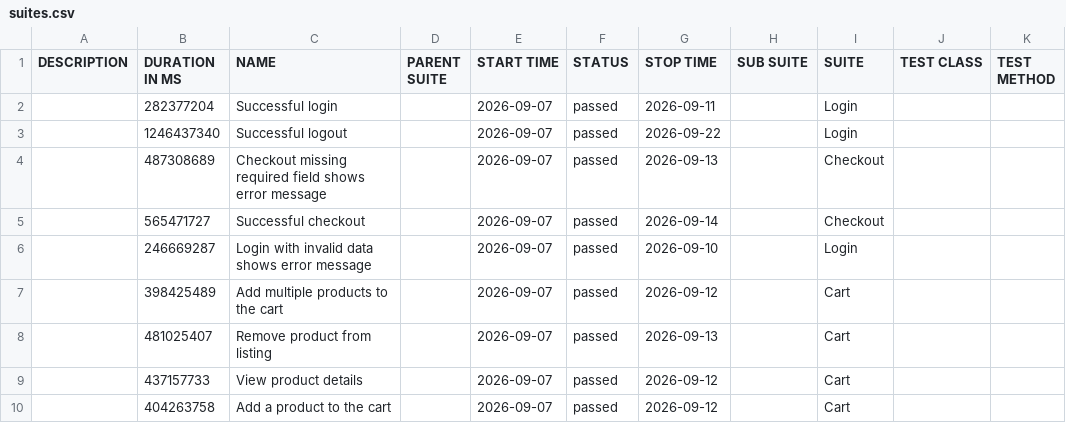
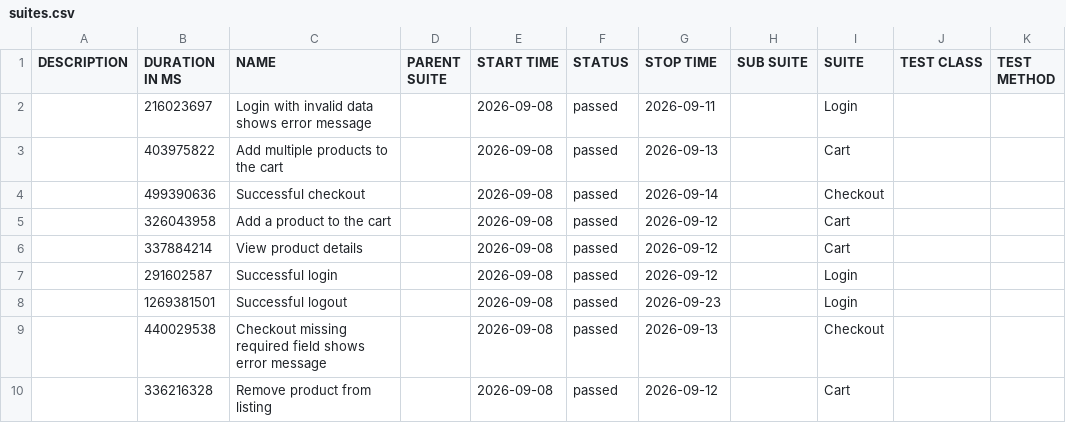
Before and after one commit to JaderTS/test-automation-desafio-outsera, a CSV file: e2e-tests/data/suites.csv, drawn as a sheet.

```diff
--- a/e2e-tests/data/suites.csv
+++ b/e2e-tests/data/suites.csv
@@ -1,10 +1,10 @@
 "DESCRIPTION","DURATION IN MS","NAME","PARENT SUITE","START TIME","STATUS","STOP TIME","SUB SUITE","SUITE","TEST CLASS","TEST METHOD"
-"","282377204","Successful login","","2026-09-07","passed","2026-09-11","","Login","",""
-"","1246437340","Successful logout","","2026-09-07","passed","2026-09-22","","Login","",""
-"","487308689","Checkout missing required field shows error message","","2026-09-07","passed","2026-09-13","","Checkout","",""
-"","565471727","Successful checkout","","2026-09-07","passed","2026-09-14","","Checkout","",""
-"","246669287","Login with invalid data shows error message","","2026-09-07","passed","2026-09-10","","Login","",""
-"","398425489","Add multiple products to the cart","","2026-09-07","passed","2026-09-12","","Cart","",""
-"","481025407","Remove product from listing","","2026-09-07","passed","2026-09-13","","Cart","",""
-"","437157733","View product details","","2026-09-07","passed","2026-09-12","","Cart","",""
-"","404263758","Add a product to the cart","","2026-09-07","passed","2026-09-12","","Cart","",""
+"","216023697","Login with invalid data shows error message","","2026-09-08","passed","2026-09-11","","Login","",""
+"","403975822","Add multiple products to the cart","","2026-09-08","passed","2026-09-13","","Cart","",""
+"","499390636","Successful checkout","","2026-09-08","passed","2026-09-14","","Checkout","",""
+"","326043958","Add a product to the cart","","2026-09-08","passed","2026-09-12","","Cart","",""
+"","337884214","View product details","","2026-09-08","passed","2026-09-12","","Cart","",""
+"","291602587","Successful login","","2026-09-08","passed","2026-09-12","","Login","",""
+"","1269381501","Successful logout","","2026-09-08","passed","2026-09-23","","Login","",""
+"","440029538","Checkout missing required field shows error message","","2026-09-08","passed","2026-09-13","","Checkout","",""
+"","336216328","Remove product from listing","","2026-09-08","passed","2026-09-12","","Cart","",""
```
Also changed, not shown: 45 other files.
